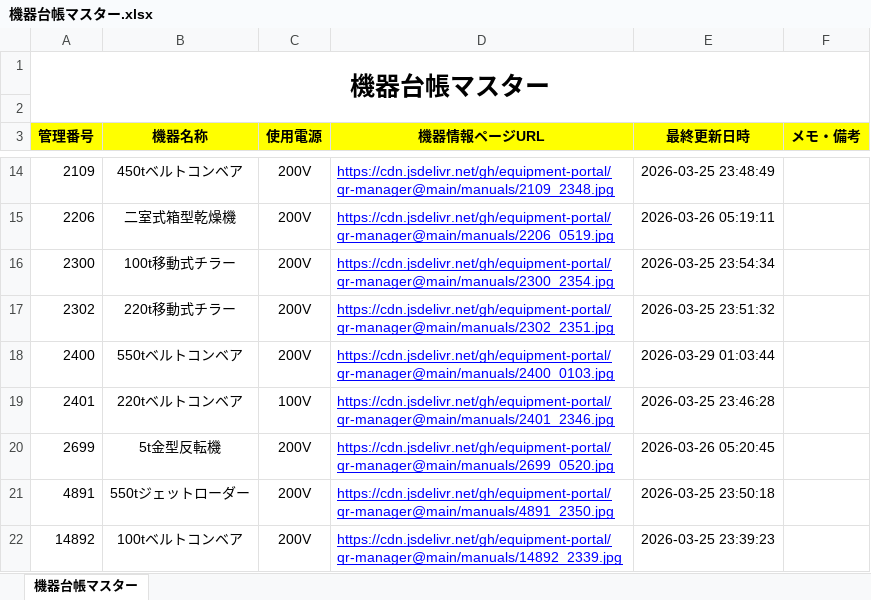
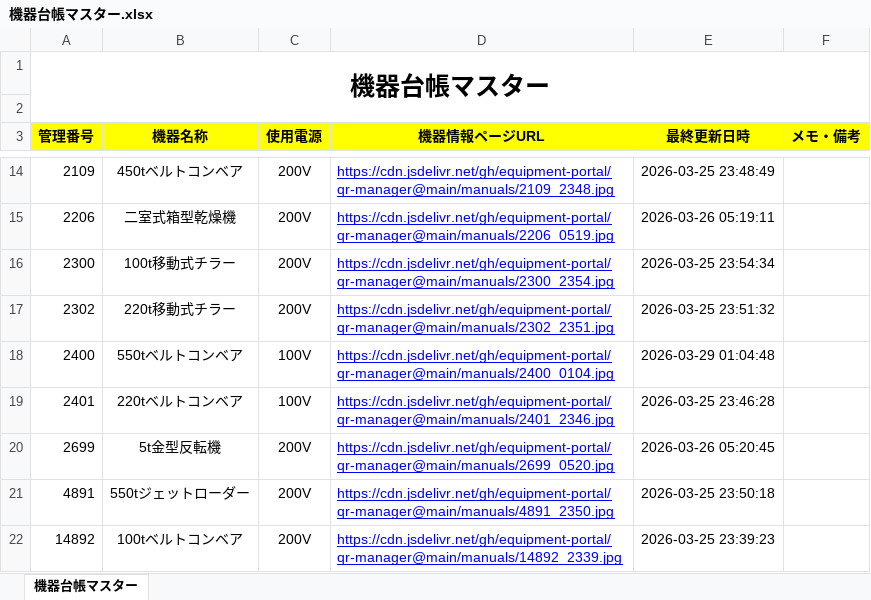
Before and after one commit to equipment-portal/qr-manager, an Excel workbook: ledger/機器台帳マスター.xlsx, sheet 機器台帳マスター, drawn as a sheet; only a part is shown, gaps mark what is left out; values as stored, in another font and other column widths than the file's, no borders; the diff names each change by its address in the sheet, - before the commit and + after, or states it on an @@ line.

Commit message:
Update Master Ledger

```diff
--- a/ledger/機器台帳マスター.xlsx (sheet 機器台帳マスター)
+++ b/ledger/機器台帳マスター.xlsx (sheet 機器台帳マスター)
-C18 (使用電源): 200V
+C18 (使用電源): 100V
-D18 (機器情報ページURL): https://cdn.jsdelivr.net/gh/equipment-portal/qr-manager@main/manuals/2400_0103.jpg
+D18 (機器情報ページURL): https://cdn.jsdelivr.net/gh/equipment-portal/qr-manager@main/manuals/2400_0104.jpg
-E18 (最終更新日時): 2026-03-29 01:03:44
+E18 (最終更新日時): 2026-03-29 01:04:48
```
